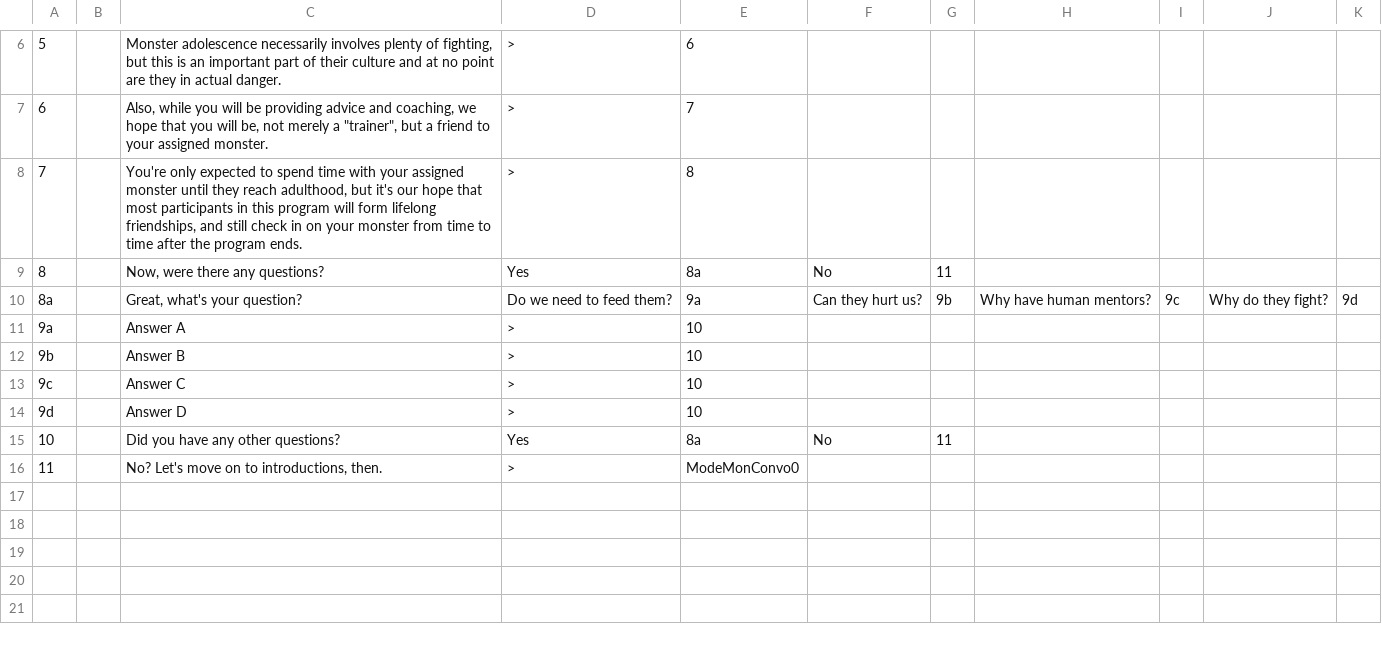
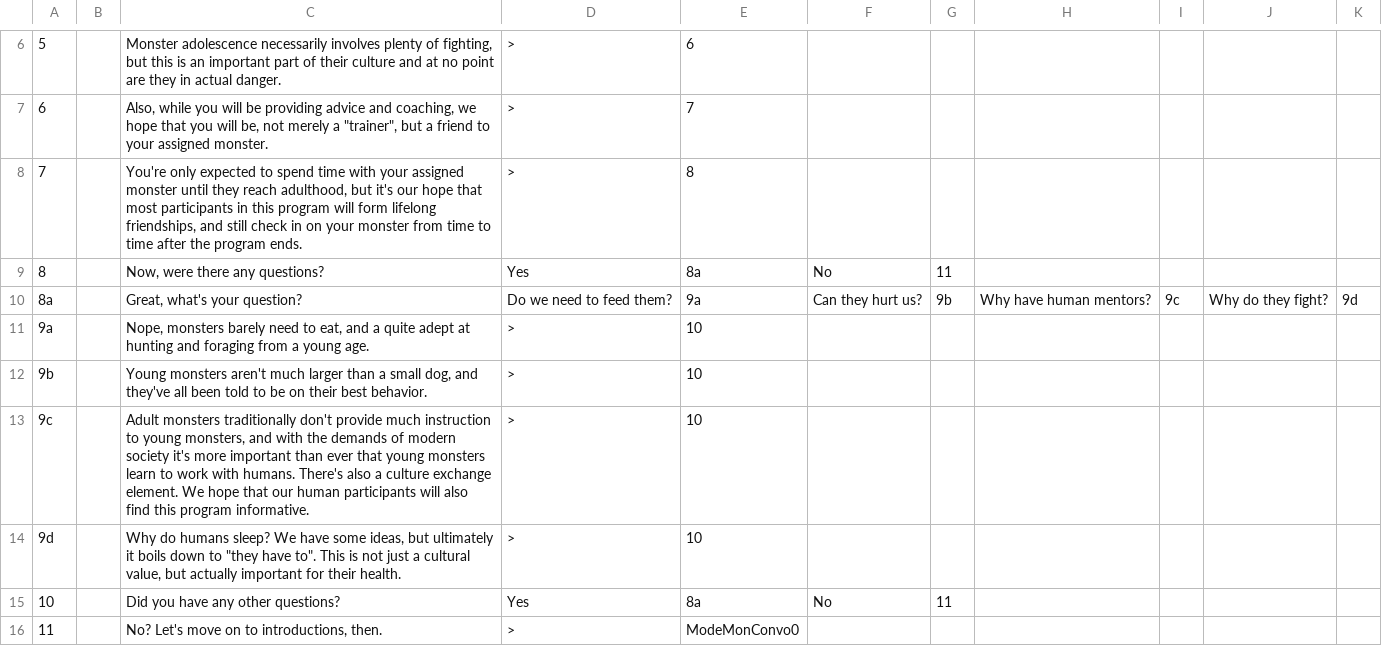
Before and after one commit to JovialKnoll/monsters, a CSV file: src/assets/text/convos/modeintroduction0.csv, drawn as a sheet; only a part is shown, gaps mark what is left out; the diff names each change by its address in the sheet, - before the commit and + after, or states it on an @@ line.

Commit message:
answers

```diff
--- a/src/assets/text/convos/modeintroduction0.csv
+++ b/src/assets/text/convos/modeintroduction0.csv
-C11: Answer A
+C11: Nope, monsters barely need to eat, and a quite adept at hunting and foraging from a young age.
-C12: Answer B
+C12: Young monsters aren't much larger than a small dog, and they've all been told to be on their best behavior.
-C13: Answer C
+C13: Adult monsters traditionally don't provide much instruction to young monsters, and with the demands of modern society it's more important than ever that young monsters learn to work with humans. There's also a culture exchange element. We hope that our human participants will also find this program informative.
-C14: Answer D
+C14: Why do humans sleep? We have some ideas, but ultimately it boils down to "they have to". This is not just a cultural value, but actually important for their health.
```
